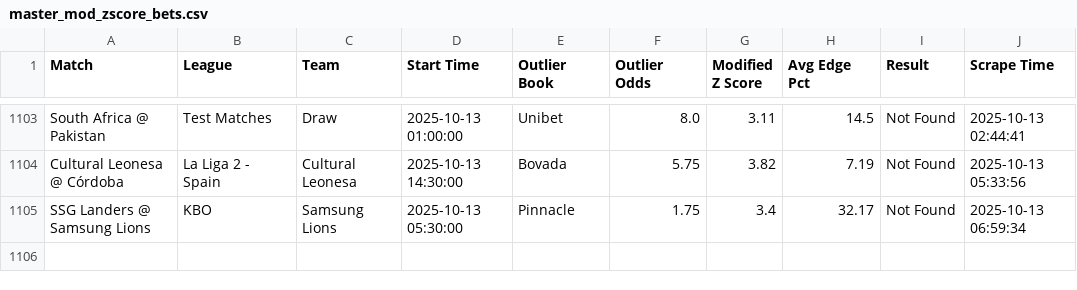
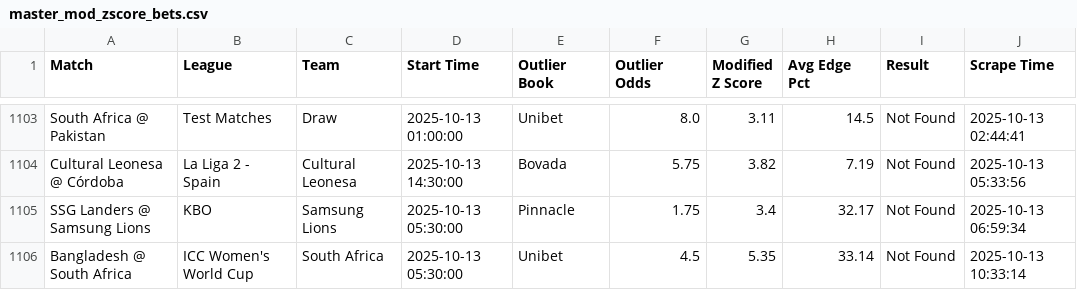
Before and after one commit to aqsmith02/paper-betting-tracker, a CSV file: codebase/data/master_mod_zscore_bets.csv, drawn as a sheet; only a part is shown, gaps mark what is left out; the diff names each change by its address in the sheet, - before the commit and + after, or states it on an @@ line.

```diff
--- a/codebase/data/master_mod_zscore_bets.csv
+++ b/codebase/data/master_mod_zscore_bets.csv
+row 1106: Bangladesh @ South Africa | ICC Women's World Cup | South Africa | 2025-10-13 05:30:00 | Unibet | 4.5 | 5.35 | 33.14 | Not Found | 2025-10-13 10:33:14
```
Also changed, not shown: codebase/data/master_mod_zscore_full.csv, codebase/data/master_pin_bets.csv, 1 other file.
